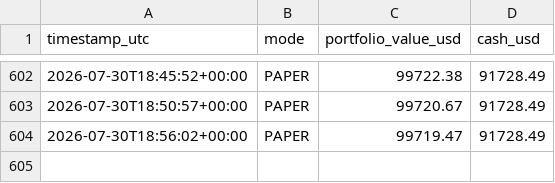
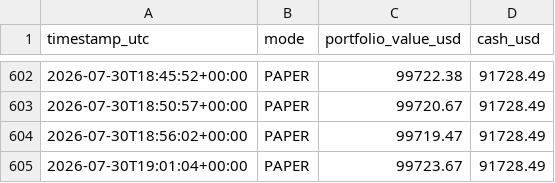
Before and after one commit to HarringtonEthan/InvestingBot, a CSV file: logs/equity_log_stocks.csv, drawn as a sheet; only a part is shown, gaps mark what is left out; the diff names each change by its address in the sheet, - before the commit and + after, or states it on an @@ line.

Commit message:
Log stock trading run 2026-07-30T19:01:04Z

```diff
--- a/logs/equity_log_stocks.csv
+++ b/logs/equity_log_stocks.csv
+row 605: 2026-07-30T19:01:04+00:00 | PAPER | 99723.67 | 91728.49
```
